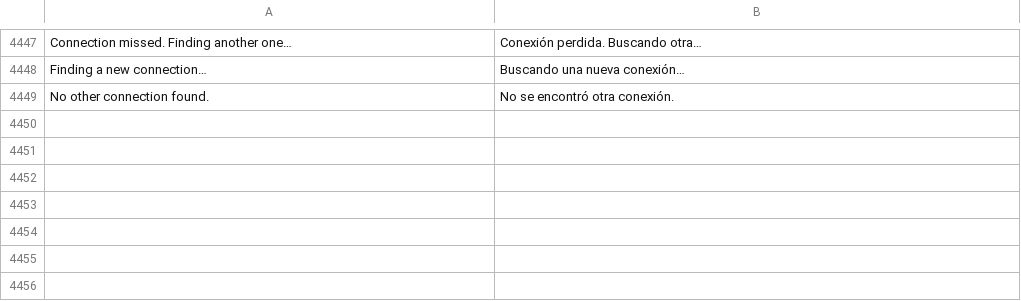
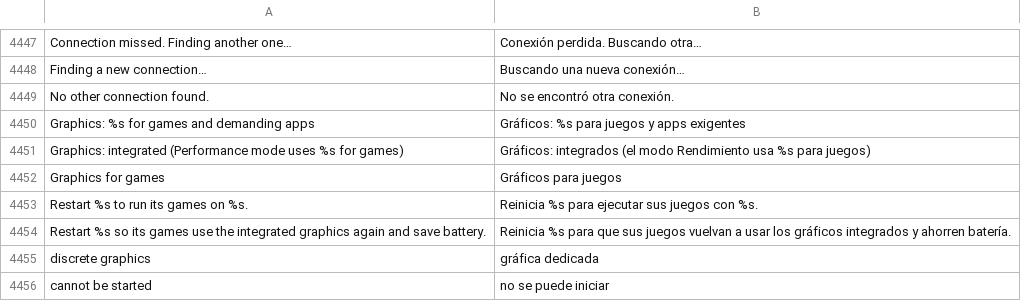
Before and after one commit to luxopes/LuxOS-Arch, a TSV file: packages/luxos-i18n/files/es.tsv, drawn as a sheet; only a part is shown, gaps mark what is left out.

Commit message:
Performance mode uses the discrete GPU too: luxos-gpu (luxos-desktop 50, luxos-i18n 41, luxos-docs 19)
- New LSL program luxos-gpu: run (exec with PRIME/DRI_PRIME env when power-profiles-daemon
  ActiveProfile is performance), apply (idempotent reconcile: Flatpak user overrides for game
  launchers + installed Flatpak games, NVIDIA PowerMizer, AMD dGPU dpm level via
  luxos-gpu-performance.service + polkit), status/env, desktop-sync (Game/PrefersNonDefaultGPU
  .desktop -> Exec=luxos-gpu run, called by luxos-apps-sync, Flathub links untouched).
- luxos-hub (luxos_gpu_hub): apply after login and on every ActiveProfile PropertiesChanged.
- Battery & Power: "Graphics: ..." line; Performance turns Battery Saver off.
- Tests: test_luxos_gpu.py (fake ppd on private bus, fake sysfs/pci.ids/flatpak/nvidia-settings),
  hub test for the profile signal.

```diff
--- a/packages/luxos-i18n/files/es.tsv
+++ b/packages/luxos-i18n/files/es.tsv
@@ -4449 +4449,8 @@ Finding a new connection…	Buscando una nueva conexión…
 No other connection found.	No se encontró otra conexión.
+Graphics: %s for games and demanding apps	Gráficos: %s para juegos y apps exigentes
+Graphics: integrated (Performance mode uses %s for games)	Gráficos: integrados (el modo Rendimiento usa %s para juegos)
+Graphics for games	Gráficos para juegos
+Restart %s to run its games on %s.	Reinicia %s para ejecutar sus juegos con %s.
+Restart %s so its games use the integrated graphics again and save battery.	Reinicia %s para que sus juegos vuelvan a usar los gráficos integrados y ahorren batería.
+discrete graphics	gráfica dedicada
+cannot be started	no se puede iniciar
```
Also changed, not shown: packages/luxos-i18n/files/cs.tsv, packages/luxos-i18n/files/it.tsv, 26 other files.
